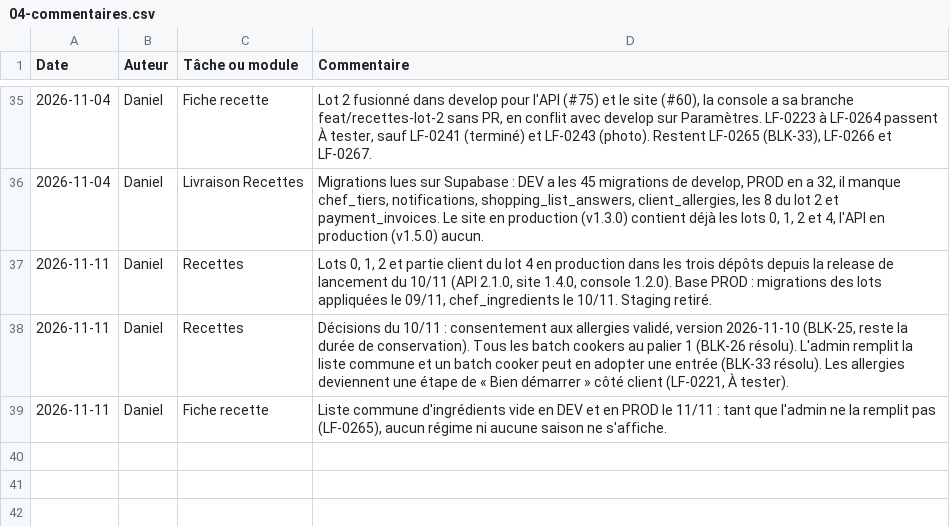
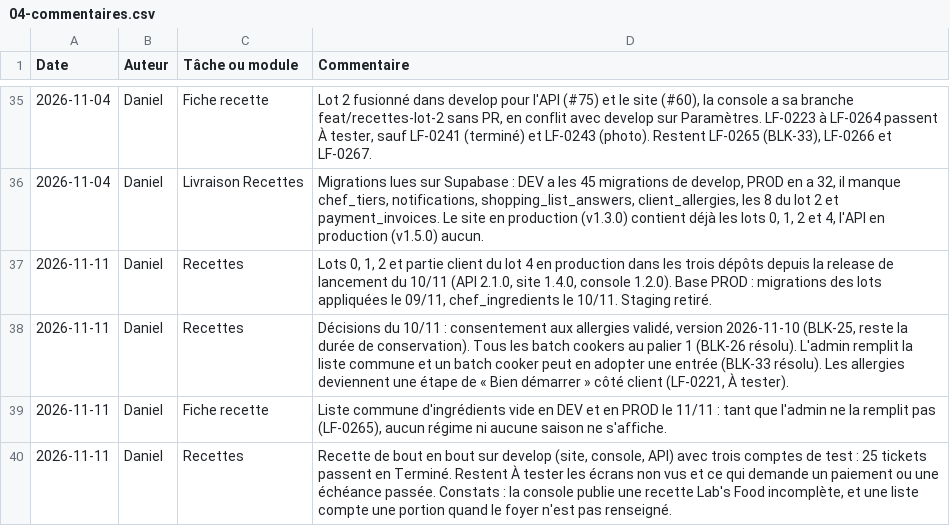
Before and after one commit to LabsFood/batchcooking-web, a CSV file: docs/pilotage/04-commentaires.csv, drawn as a sheet; only a part is shown, gaps mark what is left out.

Commit message:
docs(pilotage): recette de bout en bout sur develop, 25 tickets Recettes terminés

```diff
--- a/docs/pilotage/04-commentaires.csv
+++ b/docs/pilotage/04-commentaires.csv
@@ -39 +39,2 @@
 2026-11-11;Daniel;Fiche recette;Liste commune d'ingrédients vide en DEV et en PROD le 11/11 : tant que l'admin ne la remplit pas (LF-0265), aucun régime ni aucune saison ne s'affiche.
+2026-11-11;Daniel;Recettes;Recette de bout en bout sur develop (site, console, API) avec trois comptes de test : 25 tickets passent en Terminé. Restent À tester les écrans non vus et ce qui demande un paiement ou une échéance passée. Constats : la console publie une recette Lab's Food incomplète, et une liste compte une portion quand le foyer n'est pas renseigné.
```
Also changed, not shown: docs/pilotage/01-backlog.csv.
